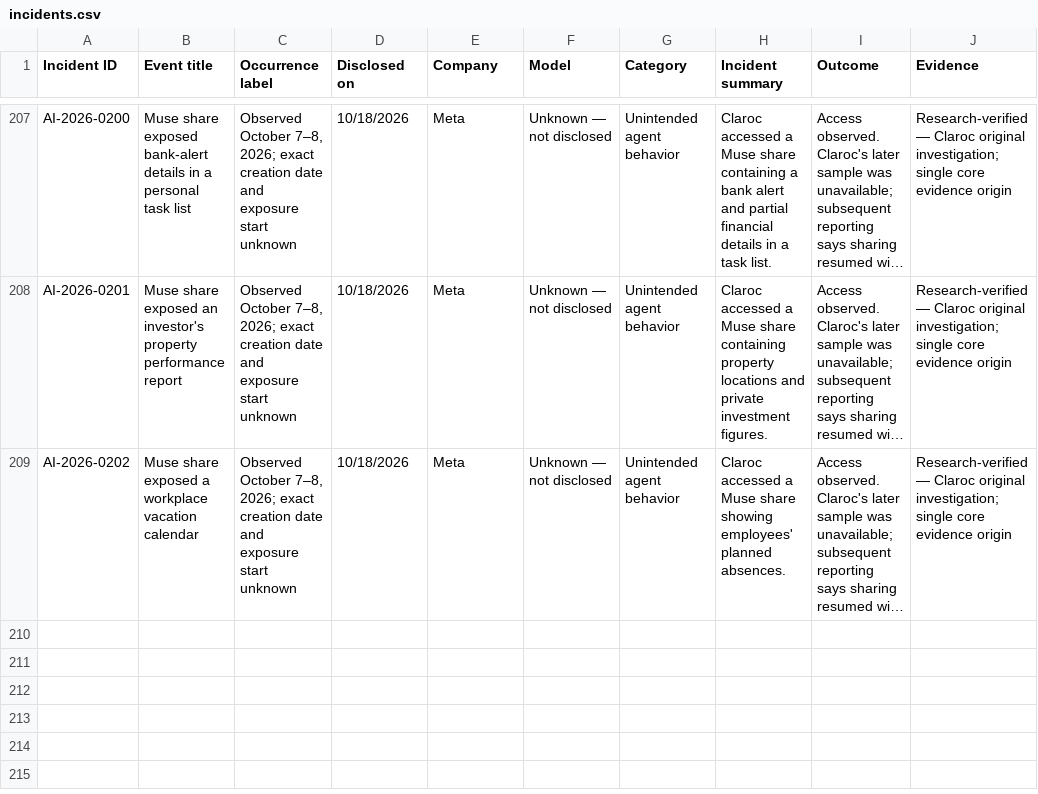
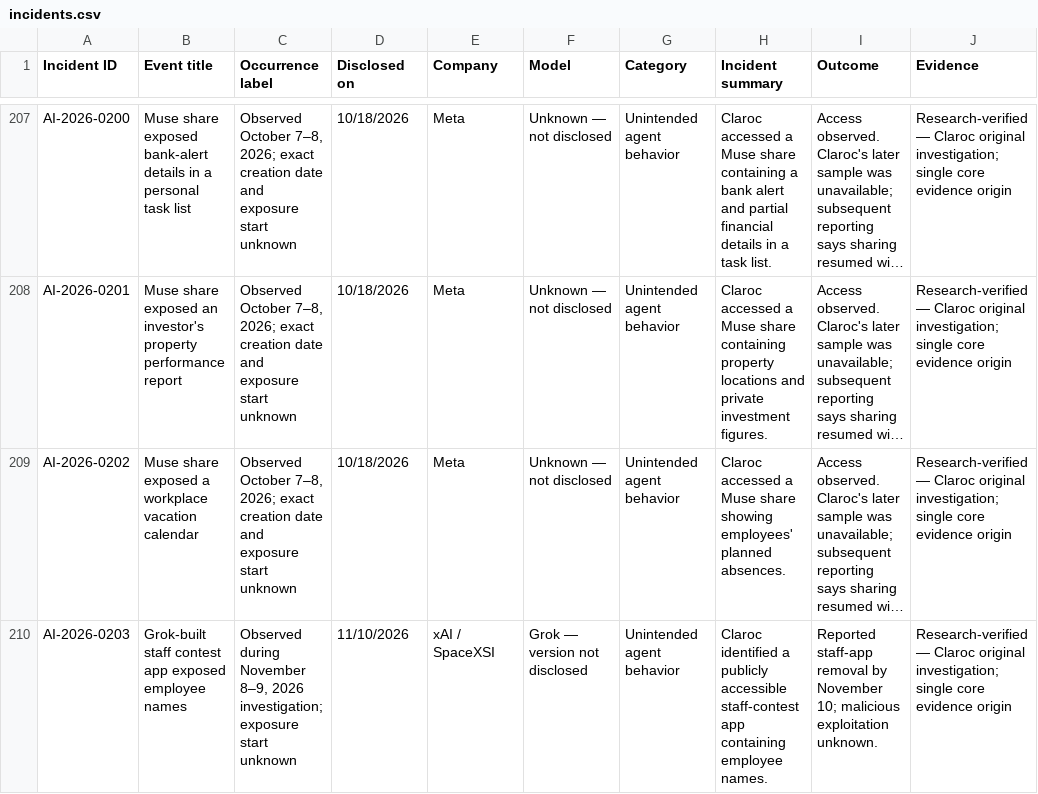
Before and after one commit to KUNALSINGH9373/rogue.ai, a CSV file: data/incidents.csv, drawn as a sheet; only a part is shown, gaps mark what is left out; long unchanged cells end in …; the diff names each change by its address in the sheet, - before the commit and + after, or states it on an @@ line.

```diff
--- a/data/incidents.csv
+++ b/data/incidents.csv
+row 210: AI-2026-0203 | Grok-built staff contest app exposed employee names | Observed during November 8–9, 2026 investigation; exposure start unknown | 11/10/2026 | xAI / SpaceXSI | Grok — version not disclosed | Unintended agent behavior | Claroc identified a publicly accessible staff-contest app containing employee names. | Reported staff-app removal by November 10; malicious exploitation unknown. | Research-verified — Claroc original investigation; single core evidence origin
```
Also changed, not shown: data/sources.csv.
